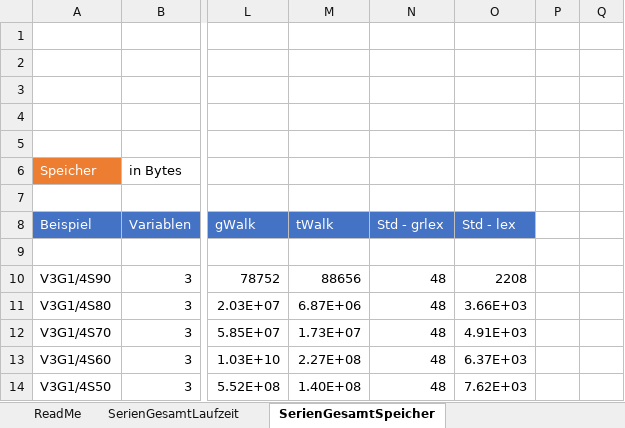
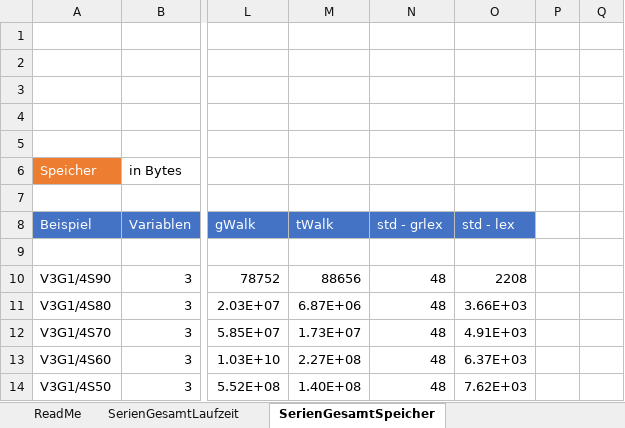
Before and after one commit to welpj/Timings, an Excel workbook: Results.xlsx, sheet SerienGesamtSpeicher, drawn as a sheet; only a part is shown, gaps mark what is left out; values as stored, in another font and other column widths than the file's, no borders; charts and pictures not drawn; the diff names each change by its address in the sheet, - before the commit and + after, or states it on an @@ line.

```diff
--- a/Results.xlsx (sheet SerienGesamtSpeicher)
+++ b/Results.xlsx (sheet SerienGesamtSpeicher)
-N8: Std - grlex
+N8: std - grlex
-O8: Std - lex
+O8: std - lex
```
Also changed, not shown: sheet stdfglm und stdhilb, sheet SerienGesamtLaufzeit, other sheet tabs, charts or pictures.
